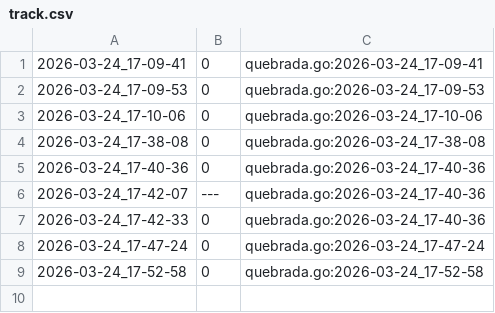
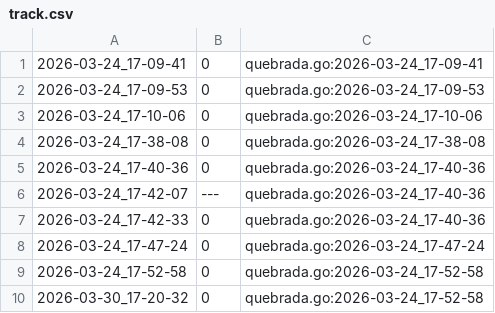
Before and after one commit to qxcode-course/fup-dd-playground-yLiLme, a CSV file: .tko/track/fup@quebrada/track.csv, drawn as a sheet.

```diff
--- a/.tko/track/fup@quebrada/track.csv
+++ b/.tko/track/fup@quebrada/track.csv
@@ -9 +9,2 @@
 2026-03-24_17-52-58,0,quebrada.go:2026-03-24_17-52-58
+2026-03-30_17-20-32,0,quebrada.go:2026-03-24_17-52-58
```
Also changed, not shown: 16 other files.
